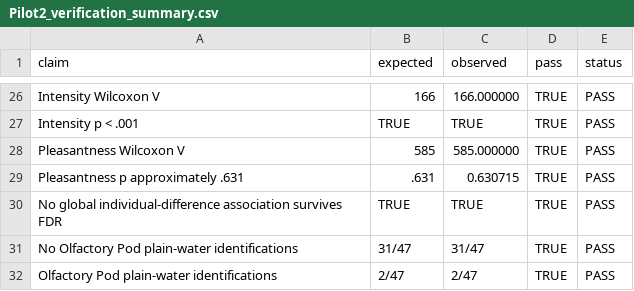
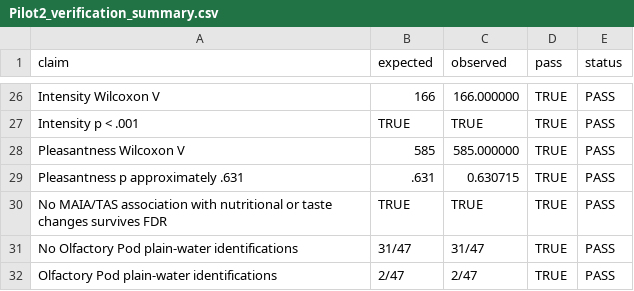
Before and after one commit to EP171993/Preliminary_evidence_pilot_olfaction, a CSV file: outputs/Pilot2/tables/Pilot2_verification_summary.csv, drawn as a sheet; only a part is shown, gaps mark what is left out; the diff covers the shown part only.

```diff
--- a/outputs/Pilot2/tables/Pilot2_verification_summary.csv
+++ b/outputs/Pilot2/tables/Pilot2_verification_summary.csv
@@ -29,3 +29,3 @@
 "Pleasantness p approximately .631",".631","0.630715",TRUE,"PASS"
-"No global individual-difference association survives FDR","TRUE","TRUE",TRUE,"PASS"
+"No MAIA/TAS association with nutritional or taste changes survives FDR","TRUE","TRUE",TRUE,"PASS"
 "No Olfactory Pod plain-water identifications","31/47","31/47",TRUE,"PASS"
```
Also changed, not shown: 21 added rows and 1 edited cell elsewhere in this file, outputs/Pilot1/tables/Pilot1_verification_summary.csv, outputs/Pilot1/tables/Table_S2_Pilot1_paired_comparisons.csv, 30 other files.
